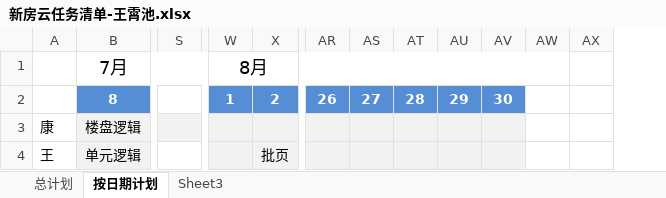
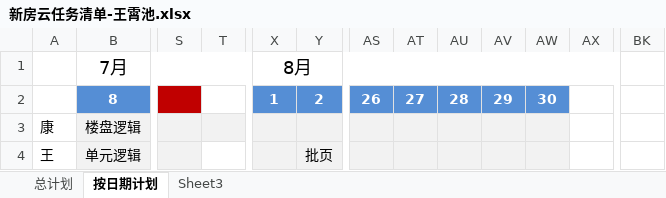
Before and after one commit to bestbole/dictionary-docs, an Excel workbook: 新房云任务清单-王霄池.xlsx, sheet 按日期计划, drawn as a sheet; only a part is shown, gaps mark what is left out; values as stored, in another font and other column widths than the file's, no borders; removed rows and columns are numbered as before the commit, all else as after; the diff names each change by its address in the sheet, - before the commit and + after, or states it on an @@ line.

Commit message:
加入里程碑

```diff
--- a/新房云任务清单-王霄池.xlsx (sheet 按日期计划)
+++ b/新房云任务清单-王霄池.xlsx (sheet 按日期计划)
+column T, empty
-column AW, empty
+column BK, empty
-W1:AW1 merged
+X1:AX1 merged
-S2 fill: none
+S2 fill: #C00000
-S4 fill: none
+S4 fill: #F2F2F2
```
